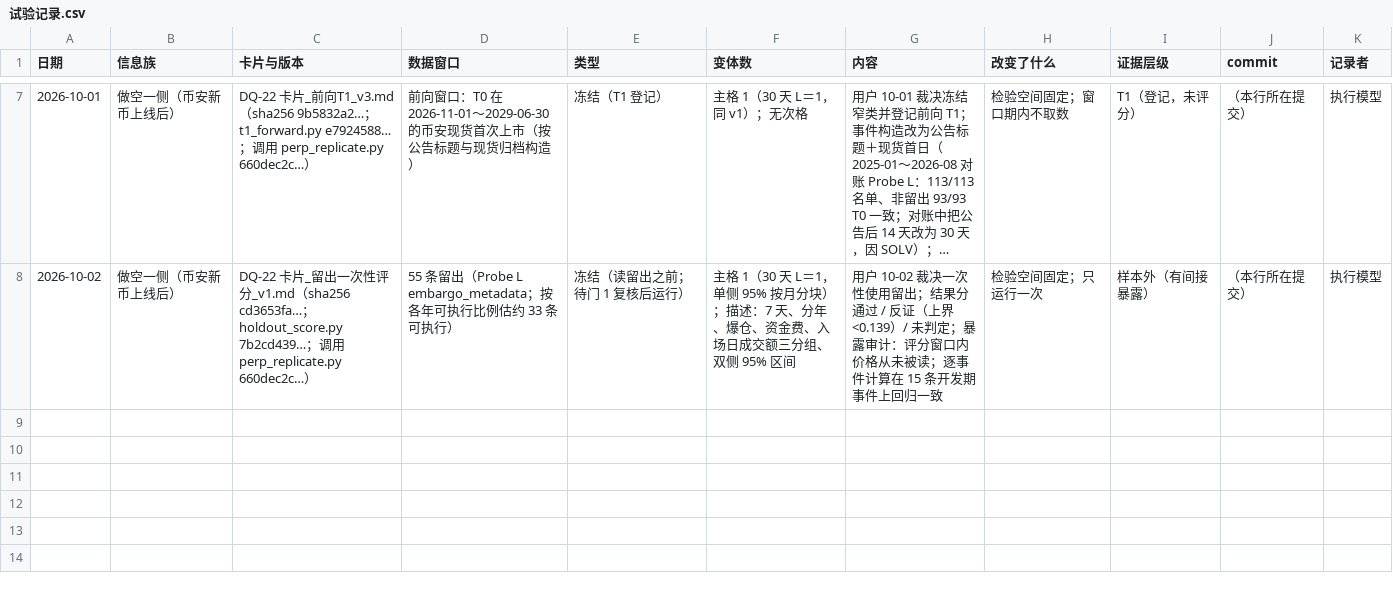
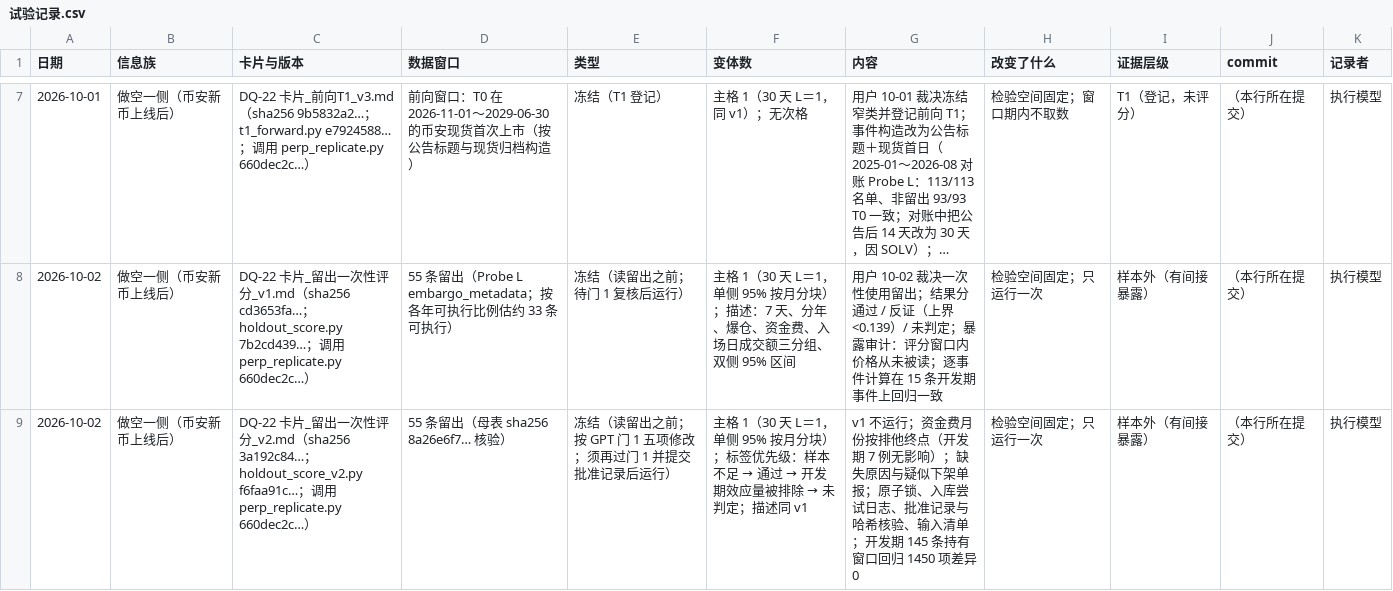
Before and after one commit to wypppp/crypto, a CSV file: RT/1_实验/币安新币_上线后做空_DQ-22/试验记录.csv, drawn as a sheet; only a part is shown, gaps mark what is left out; long unchanged cells end in …; the diff names each change by its address in the sheet, - before the commit and + after, or states it on an @@ line.

```diff
--- a/RT/1_实验/币安新币_上线后做空_DQ-22/试验记录.csv
+++ b/RT/1_实验/币安新币_上线后做空_DQ-22/试验记录.csv
+row 9: 2026-10-02 | 做空一侧（币安新币上线后） | DQ-22 卡片_留出一次性评分_v2.md（sha256 3a192c84…；holdout_score_v2.py f6faa91c…；调用 perp_replicate.py 660dec2c…） | 55 条留出（母表 sha256 8a26e6f7… 核验） | 冻结（读留出之前；按 GPT 门 1 五项修改；须再过门 1 并提交批准记录后运行） | 主格 1（30 天 L＝1，单侧 95% 按月分块）；标签优先级：样本不足 → 通过 → 开发期效应量被排除 → 未判定；描述同 v1 | v1 不运行；资金费月份按排他终点（开发期 7 例无影响）；缺失原因与疑似下架单报；原子锁、入库尝试日志、批准记录与哈希核验、输入清单；开发期 145 条持有窗口回归 1450 项差异 0 | 检验空间固定；只运行一次 | 样本外（有间接暴露） | （本行所在提交） | 执行模型
```
Also changed, not shown: 39 other files.
